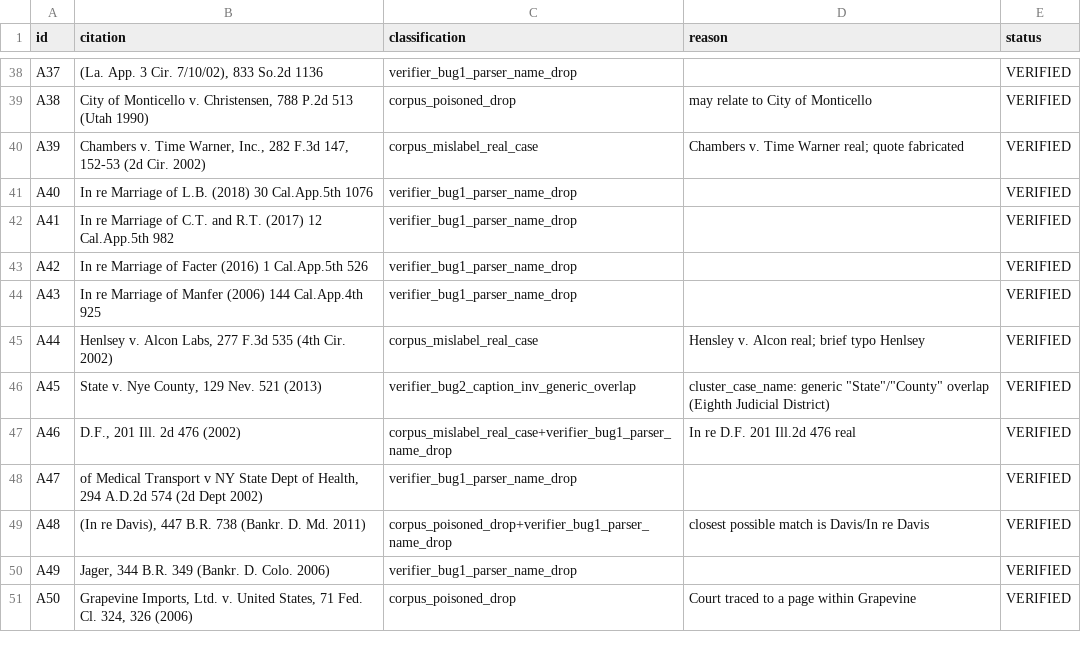
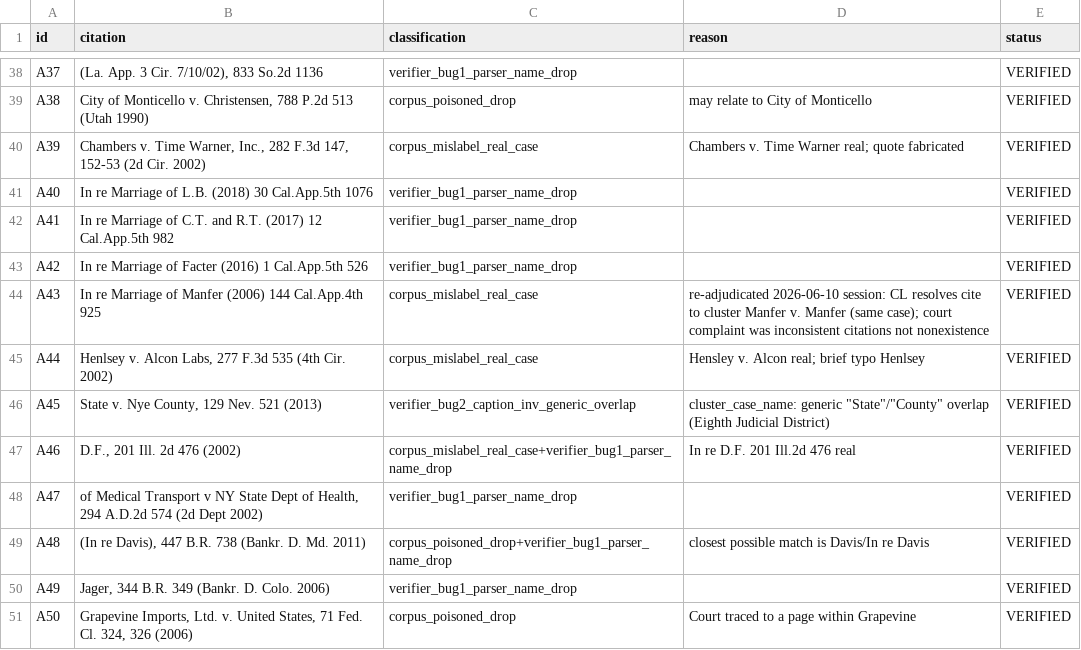
Before and after one commit to doncruse/citation-verifier, a CSV file: scratch/charlotin_bucketA_adjudication.csv, drawn as a sheet; only a part is shown, gaps mark what is left out.

```diff
--- a/scratch/charlotin_bucketA_adjudication.csv
+++ b/scratch/charlotin_bucketA_adjudication.csv
@@ -43,3 +43,3 @@ A41,In re Marriage of C.T. and R.T. (2017) 12 Cal.App.5th 982,verifier_bug1_pars
 A42,In re Marriage of Facter (2016) 1 Cal.App.5th 526,verifier_bug1_parser_name_drop,,VERIFIED
-A43,In re Marriage of Manfer (2006) 144 Cal.App.4th 925,verifier_bug1_parser_name_drop,,VERIFIED
+A43,In re Marriage of Manfer (2006) 144 Cal.App.4th 925,corpus_mislabel_real_case,re-adjudicated 2026-06-10 session: CL resolves cite to cluster Manfer v. Manfer (same case); court complaint was inconsistent citations not nonexistence,VERIFIED
 A44,"Henlsey v. Alcon Labs, 277 F.3d 535 (4th Cir. 2002)",corpus_mislabel_real_case,Hensley v. Alcon real; brief typo Henlsey,VERIFIED
```
Also changed, not shown: 15 other files.
